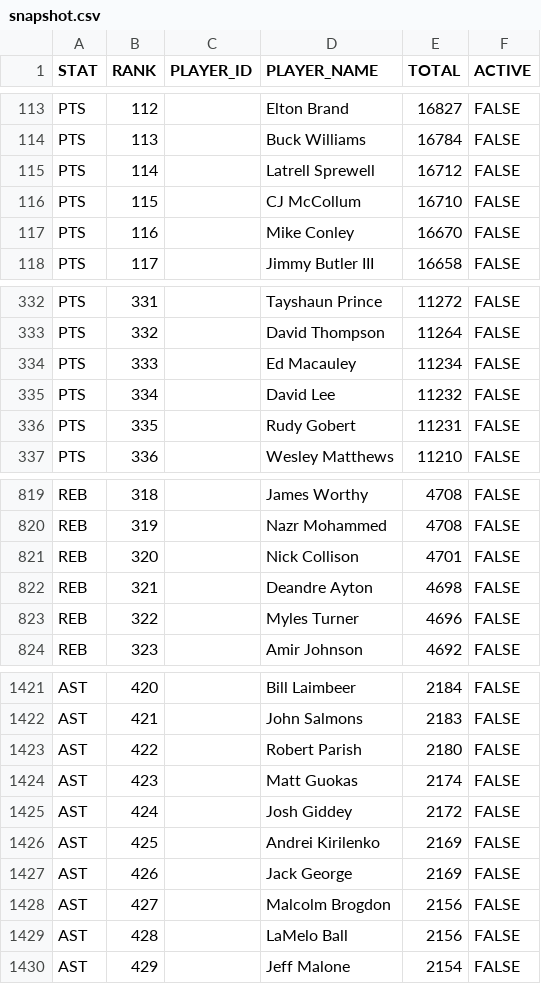
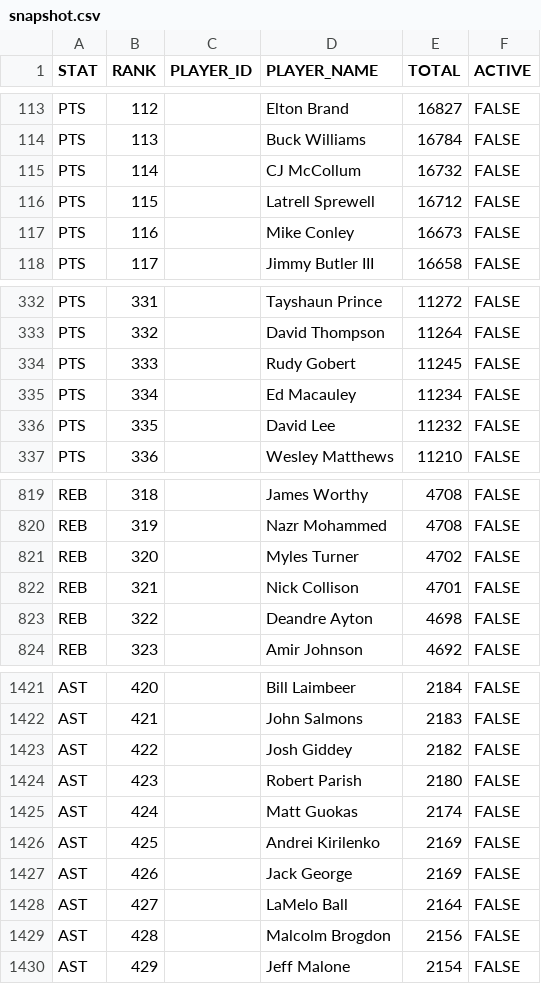
Before and after one commit to aderoa/DailyRecap, a CSV file: snapshot.csv, drawn as a sheet; only a part is shown, gaps mark what is left out; the diff covers the shown part only.

```diff
--- a/snapshot.csv
+++ b/snapshot.csv
@@ -114,5 +114,5 @@ PTS,112,,Elton Brand,16827,FALSE
 PTS,113,,Buck Williams,16784,FALSE
-PTS,114,,Latrell Sprewell,16712,FALSE
-PTS,115,,CJ McCollum,16710,FALSE
-PTS,116,,Mike Conley,16670,FALSE
+PTS,114,,CJ McCollum,16732,FALSE
+PTS,115,,Latrell Sprewell,16712,FALSE
+PTS,116,,Mike Conley,16673,FALSE
 PTS,117,,Jimmy Butler III,16658,FALSE
@@ -333,5 +333,5 @@ PTS,331,,Tayshaun Prince,11272,FALSE
 PTS,332,,David Thompson,11264,FALSE
-PTS,333,,Ed Macauley,11234,FALSE
-PTS,334,,David Lee,11232,FALSE
-PTS,335,,Rudy Gobert,11231,FALSE
+PTS,333,,Rudy Gobert,11245,FALSE
+PTS,334,,Ed Macauley,11234,FALSE
+PTS,335,,David Lee,11232,FALSE
 PTS,336,,Wesley Matthews,11210,FALSE
@@ -820,5 +820,5 @@ REB,318,,James Worthy,4708,FALSE
 REB,319,,Nazr Mohammed,4708,FALSE
-REB,320,,Nick Collison,4701,FALSE
-REB,321,,Deandre Ayton,4698,FALSE
-REB,322,,Myles Turner,4696,FALSE
+REB,320,,Myles Turner,4702,FALSE
+REB,321,,Nick Collison,4701,FALSE
+REB,322,,Deandre Ayton,4698,FALSE
 REB,323,,Amir Johnson,4692,FALSE
@@ -1422,9 +1422,9 @@ AST,420,,Bill Laimbeer,2184,FALSE
 AST,421,,John Salmons,2183,FALSE
-AST,422,,Robert Parish,2180,FALSE
-AST,423,,Matt Guokas,2174,FALSE
-AST,424,,Josh Giddey,2172,FALSE
+AST,422,,Josh Giddey,2182,FALSE
+AST,423,,Robert Parish,2180,FALSE
+AST,424,,Matt Guokas,2174,FALSE
 AST,425,,Andrei Kirilenko,2169,FALSE
 AST,426,,Jack George,2169,FALSE
-AST,427,,Malcolm Brogdon,2156,FALSE
-AST,428,,LaMelo Ball,2156,FALSE
+AST,427,,LaMelo Ball,2164,FALSE
+AST,428,,Malcolm Brogdon,2156,FALSE
 AST,429,,Jeff Malone,2154,FALSE
```
Also changed, not shown: 71 edited cells elsewhere in this file, milestones_today.csv, 1 other file.
